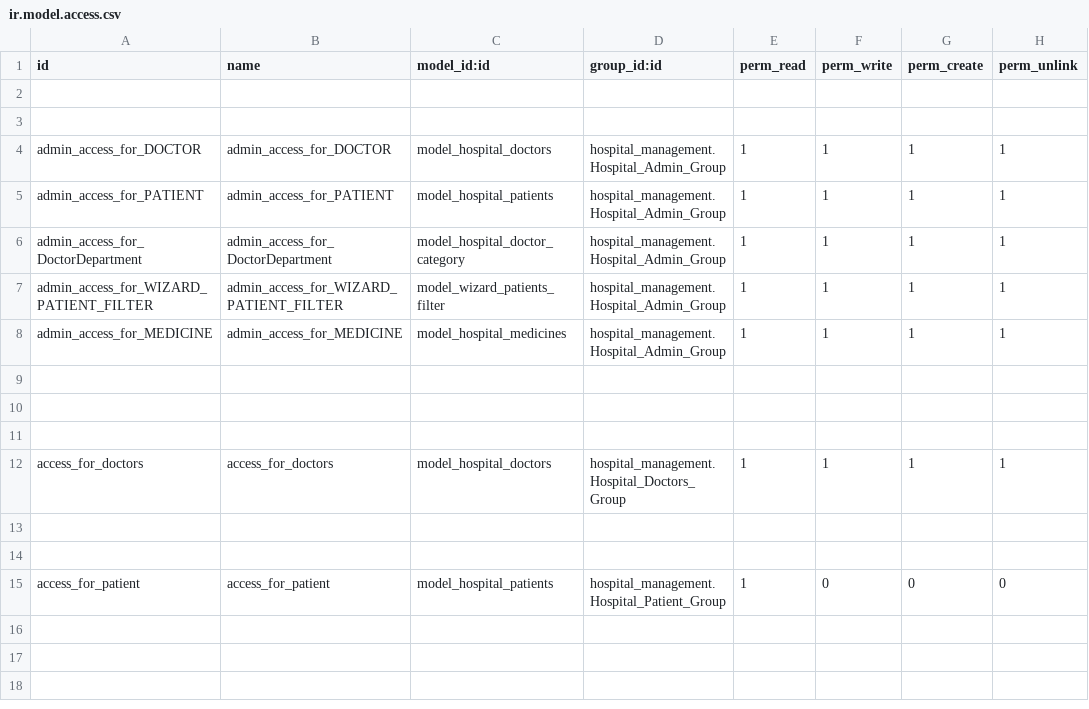
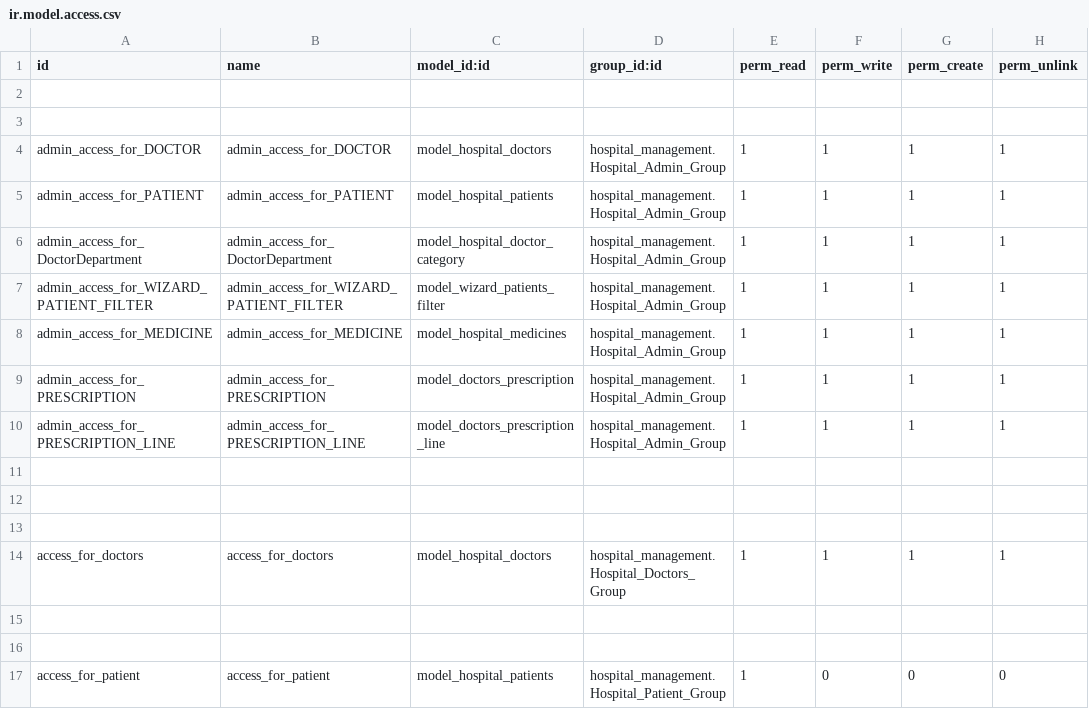
Before and after one commit to Akhtar-Zaman/Odoo-Practice, a CSV file: hospital_management/security/ir.model.access.csv, drawn as a sheet.

Commit message:
prescription added into hospital module

```diff
--- a/hospital_management/security/ir.model.access.csv
+++ b/hospital_management/security/ir.model.access.csv
@@ -8,2 +8,4 @@ admin_access_for_WIZARD_PATIENT_FILTER,admin_access_for_WIZARD_PATIENT_FILTER,mo
 admin_access_for_MEDICINE,admin_access_for_MEDICINE,model_hospital_medicines,hospital_management.Hospital_Admin_Group,1,1,1,1
+admin_access_for_PRESCRIPTION,admin_access_for_PRESCRIPTION,model_doctors_prescription,hospital_management.Hospital_Admin_Group,1,1,1,1
+admin_access_for_PRESCRIPTION_LINE,admin_access_for_PRESCRIPTION_LINE,model_doctors_prescription_line,hospital_management.Hospital_Admin_Group,1,1,1,1
 
```
Also changed, not shown: 9 other files.
